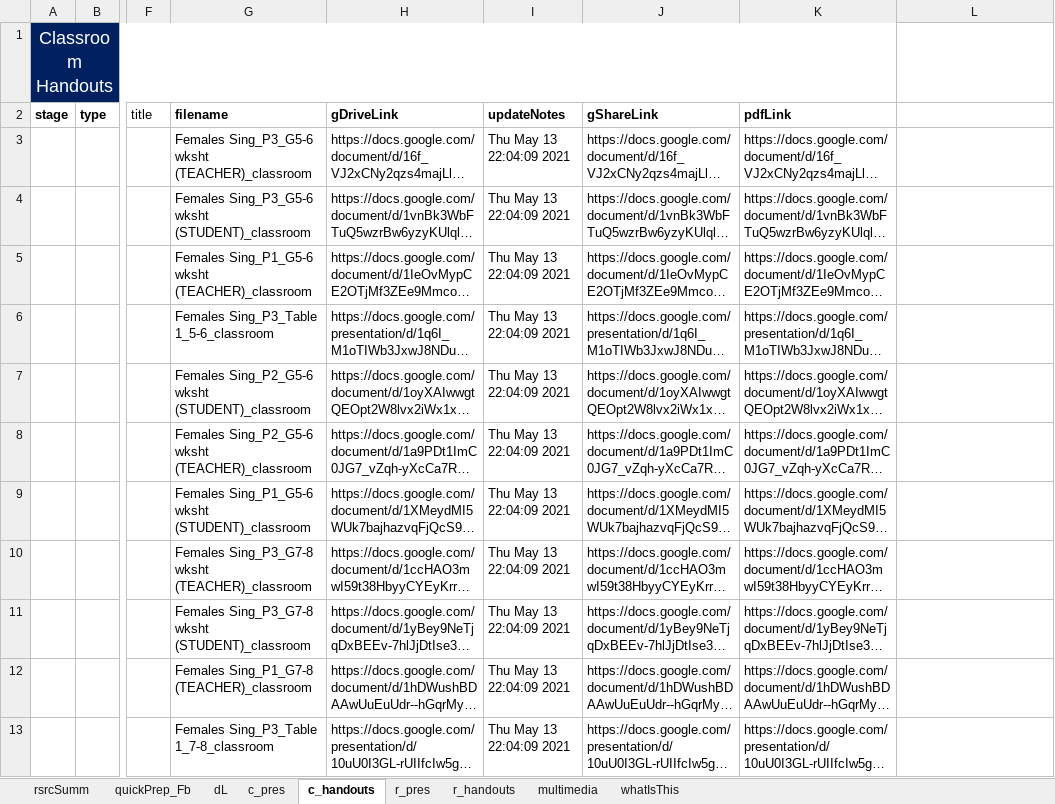
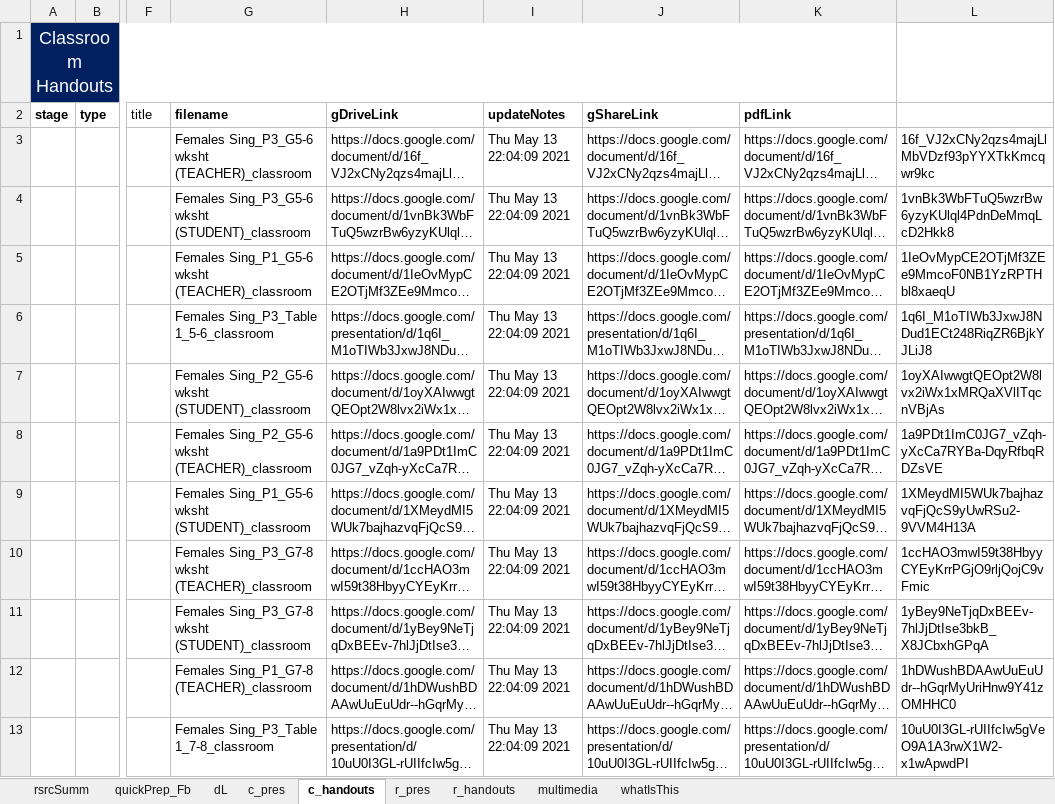
Before and after one commit to galacticpolymath/galacticPubs, an Excel workbook: meta/teaching-materials.xlsx, sheet c_handouts, drawn as a sheet; only a part is shown, gaps mark what is left out; long unchanged cells end in …; values as stored, in another font and other column widths than the file's, no borders; conditional formats not drawn; the diff covers the shown part only; the diff names each change by its address in the sheet, - before the commit and + after, or states it on an @@ line.

```diff
--- a/meta/teaching-materials.xlsx (sheet c_handouts)
+++ b/meta/teaching-materials.xlsx (sheet c_handouts)
-L3: (empty)
+L3: 16f_VJ2xCNy2qzs4majLlMbVDzf93pYYXTkKmcqwr9kc
-L4: (empty)
+L4: 1vnBk3WbFTuQ5wzrBw6yzyKUlql4PdnDeMmqLcD2Hkk8
-L5: (empty)
+L5: 1IeOvMypCE2OTjMf3ZEe9MmcoF0NB1YzRPTHbl8xaeqU
-L6: (empty)
+L6: 1q6I_M1oTIWb3JxwJ8NDud1ECt248RiqZR6BjkYJLiJ8
-L7: (empty)
+L7: 1oyXAIwwgtQEOpt2W8lvx2iWx1xMRQaXVlITqcnVBjAs
-L8: (empty)
+L8: 1a9PDt1ImC0JG7_vZqh-yXcCa7RYBa-DqyRfbqRDZsVE
-L9: (empty)
+L9: 1XMeydMI5WUk7bajhazvqFjQcS9yUwRSu2-9VVM4H13A
-L10: (empty)
+L10: 1ccHAO3mwI59t38HbyyCYEyKrrPGjO9rljQojC9vFmic
-L11: (empty)
+L11: 1yBey9NeTjqDxBEEv-7hlJjDtIse3bkB_X8JCbxhGPqA
-L12: (empty)
+L12: 1hDWushBDAAwUuEuUdr--hGqrMyUriHnw9Y41zOMHHC0
-L13: (empty)
+L13: 10uU0I3GL-rUIIfcIw5gVeO9A1A3rwX1W2-x1wApwdPI
```
Also changed, not shown: 10 edited cells elsewhere in this sheet, sheet dL, sheet c_pres, sheet r_pres, sheet r_handouts, sheet quickPrep_Fb, 5 other files.
